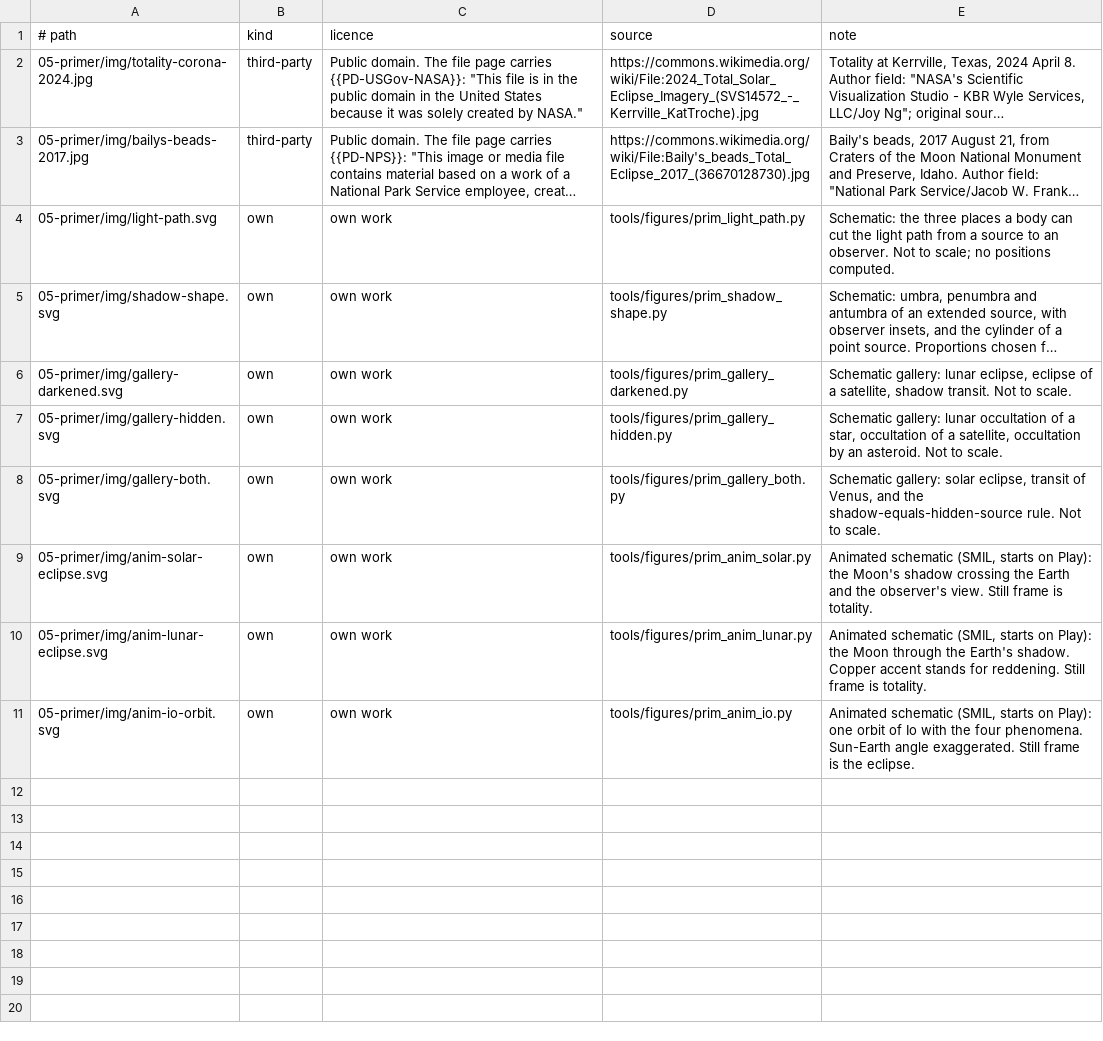
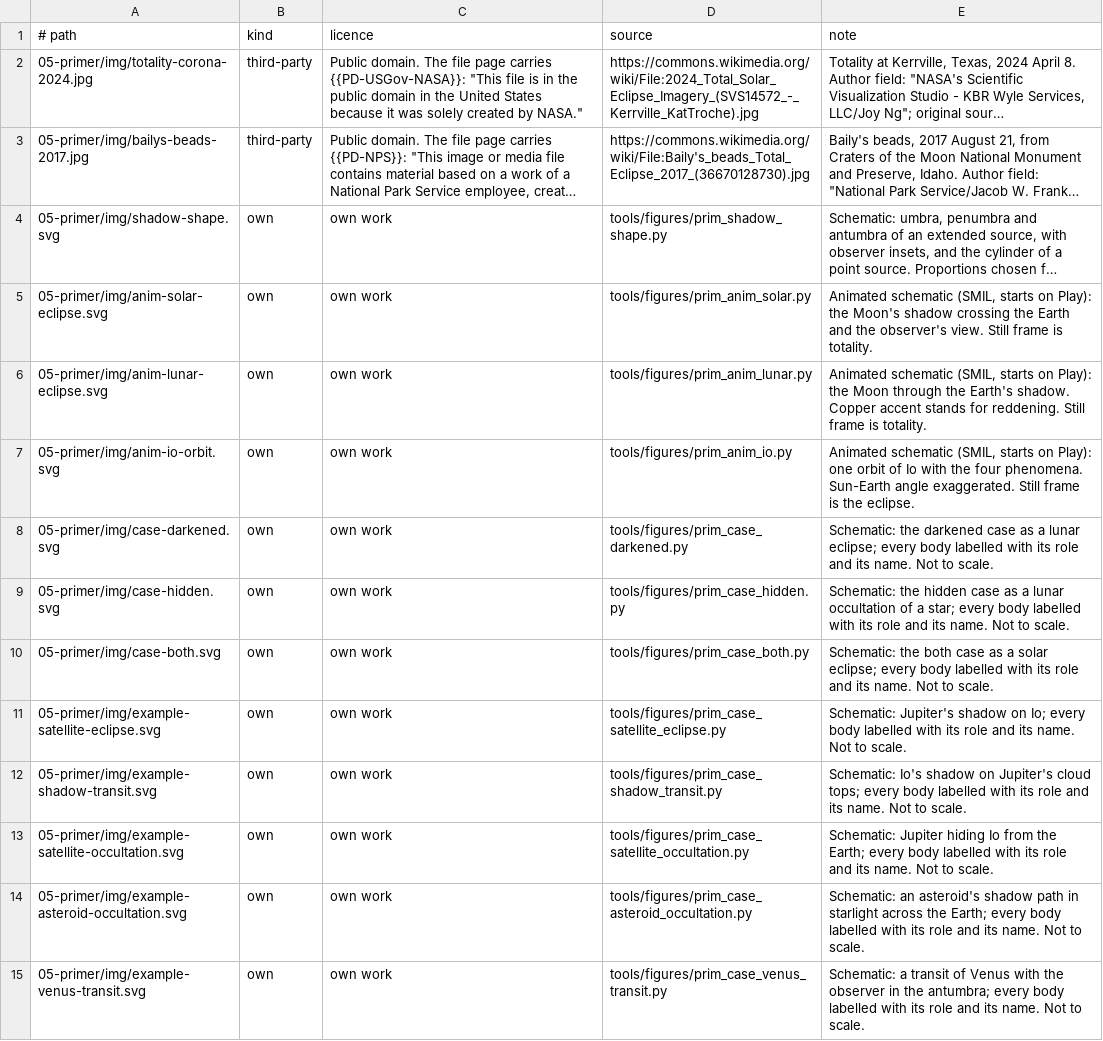
Before and after one commit to kvsankar/solar-eclipse-research, a TSV file: content/05-primer/images.tsv, drawn as a sheet; long unchanged cells end in …; removed rows and columns are numbered as before the commit, all else as after; the diff names each change by its address in the sheet, - before the commit and + after, or states it on an @@ line.

Commit message:
feat(primer): one labelled diagram per event, lighter Sun, relabelled animations
The primer's figures follow the review:

- The light-path figure, which drew three cut points on one picture with
  unexplained numbers, is replaced by three separate case diagrams: a
  lunar eclipse (darkened), a lunar occultation of a star (hidden) and a
  solar eclipse (both). Each opens its section.
- The three gallery figures are replaced by five separate example
  diagrams in the same style: Jupiter's shadow on Io, Io's shadow on
  Jupiter, Io hidden by Jupiter, a star hidden by an asteroid, and a
  transit of Venus.
- Every body in these diagrams, in the shadow-shape figure and in the
  animations carries two labels: its role (light source, blocking body,
  darkened or lit body, observer) and its name.
- The Sun is drawn in a light warm colour, the new --fig-sun theme token
  with a sun-fill class, in every primer figure, in both themes.
- Io's label no longer turns upside down: Io moves on its orbit with
  animateMotion instead of rotating with its label.

The specification gains FIG-7 (the Sun's colour) and rewrites FIG-1 for
the case and example diagrams. It also gains REP and HOME sections for
the next step, the reports and home page; their acceptance tests come
with that work.

Verified: 94 Python tests and 6 Node tests pass; the new figure tests
failed before the diagrams existed. merge_refs --check, check_notes,
check_seo and a link check pass, and tools/check_browser.py passes
headless. Each figure was reviewed in light and dark themes.

```diff
--- a/content/05-primer/images.tsv
+++ b/content/05-primer/images.tsv
-row 4: 05-primer/img/light-path.svg | own | own work | tools/figures/prim_light_path.py | Schematic: the three places a body can cut the light path from a source to an observer. Not to scale; no positions computed.
-row 6: 05-primer/img/gallery-darkened.svg | own | own work | tools/figures/prim_gallery_darkened.py | Schematic gallery: lunar eclipse, eclipse of a satellite, shadow transit. Not to scale.
-row 7: 05-primer/img/gallery-hidden.svg | own | own work | tools/figures/prim_gallery_hidden.py | Schematic gallery: lunar occultation of a star, occultation of a satellite, occultation by an asteroid. Not to scale.
-row 8: 05-primer/img/gallery-both.svg | own | own work | tools/figures/prim_gallery_both.py | Schematic gallery: solar eclipse, transit of Venus, and the shadow-equals-hidden-source rule. Not to scale.
+row 8: 05-primer/img/case-darkened.svg | own | own work | tools/figures/prim_case_darkened.py | Schematic: the darkened case as a lunar eclipse; every body labelled with its role and its name. Not to scale.
+row 9: 05-primer/img/case-hidden.svg | own | own work | tools/figures/prim_case_hidden.py | Schematic: the hidden case as a lunar occultation of a star; every body labelled with its role and its name. Not to scale.
+row 10: 05-primer/img/case-both.svg | own | own work | tools/figures/prim_case_both.py | Schematic: the both case as a solar eclipse; every body labelled with its role and its name. Not to scale.
+row 11: 05-primer/img/example-satellite-eclipse.svg | own | own work | tools/figures/prim_case_satellite_eclipse.py | Schematic: Jupiter's shadow on Io; every body labelled with its role and its name. Not to scale.
+row 12: 05-primer/img/example-shadow-transit.svg | own | own work | tools/figures/prim_case_shadow_transit.py | Schematic: Io's shadow on Jupiter's cloud tops; every body labelled with its role and its name. Not to scale.
+row 13: 05-primer/img/example-satellite-occultation.svg | own | own work | tools/figures/prim_case_satellite_occultation.py | Schematic: Jupiter hiding Io from the Earth; every body labelled with its role and its name. Not to scale.
+row 14: 05-primer/img/example-asteroid-occultation.svg | own | own work | tools/figures/prim_case_asteroid_occultation.py | Schematic: an asteroid's shadow path in starlight across the Earth; every body labelled with its role and its name. Not to scale.
+row 15: 05-primer/img/example-venus-transit.svg | own | own work | tools/figures/prim_case_venus_transit.py | Schematic: a transit of Venus with the observer in the antumbra; every body labelled with its role and its name. Not to scale.
```
Also changed, not shown: images.tsv, 39 other files.
